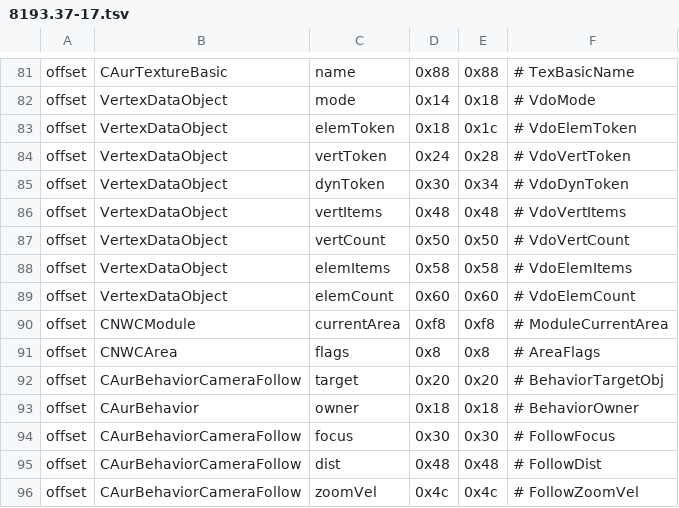
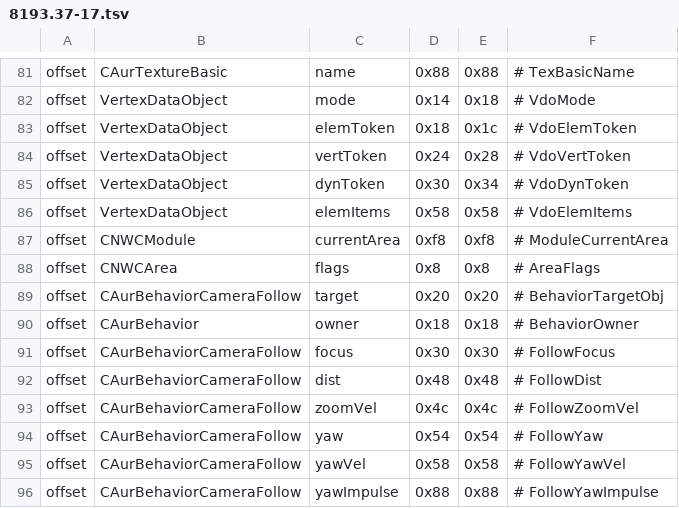
Before and after one commit to nwncxee/cx, a TSV file: managed/Framework/Builds/8193.37-17.tsv, drawn as a sheet; only a part is shown, gaps mark what is left out; the shorter side is filled out with more unchanged rows; the diff names each change by its address in the sheet, - before the commit and + after, or states it on an @@ line.

```diff
--- a/managed/Framework/Builds/8193.37-17.tsv
+++ b/managed/Framework/Builds/8193.37-17.tsv
-row 86: offset | VertexDataObject | vertItems | 0x48 | 0x48 | # VdoVertItems
-row 87: offset | VertexDataObject | vertCount | 0x50 | 0x50 | # VdoVertCount
-row 89: offset | VertexDataObject | elemCount | 0x60 | 0x60 | # VdoElemCount
```
Also changed, not shown: 2 other files.
